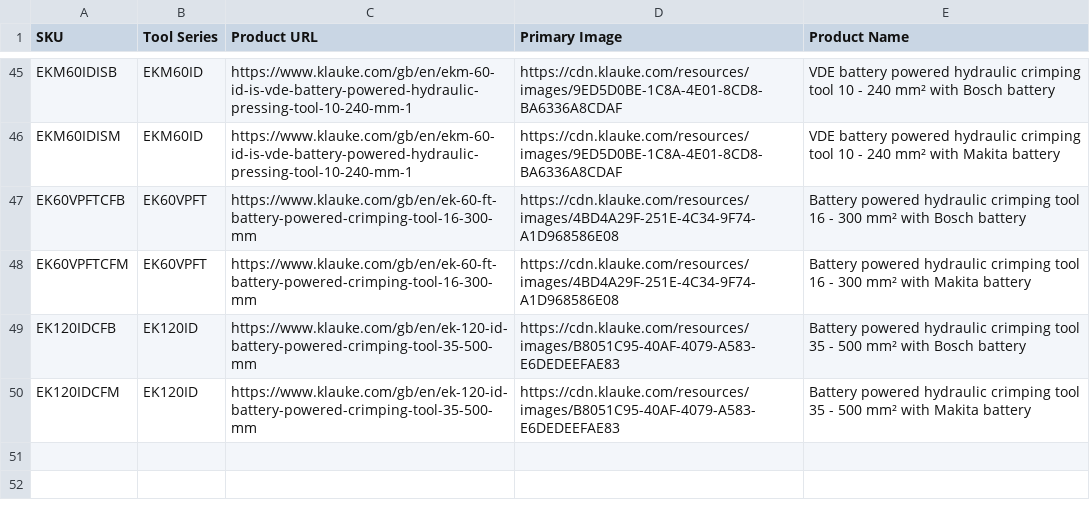
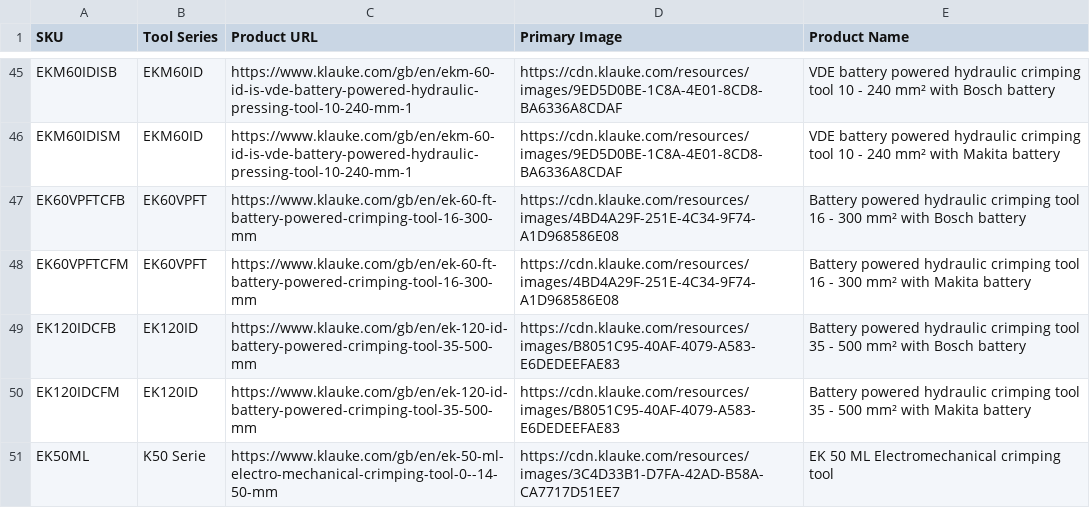
Before and after one commit to emrsn-danbozdog/KlaukeConnectors, a CSV file: documentation/klauke_products_with_details.csv, drawn as a sheet; only a part is shown, gaps mark what is left out; the diff names each change by its address in the sheet, - before the commit and + after, or states it on an @@ line.

```diff
--- a/documentation/klauke_products_with_details.csv
+++ b/documentation/klauke_products_with_details.csv
+row 51: EK50ML | K50 Serie | https://www.klauke.com/gb/en/ek-50-ml-electro-mechanical-crimping-tool-0--14-50-mm | https://cdn.klauke.com/resources/images/3C4D33B1-D7FA-42AD-B58A-CA7717D51EE7 | EK 50 ML Electromechanical crimping tool
```
Also changed, not shown: 2 other files.
